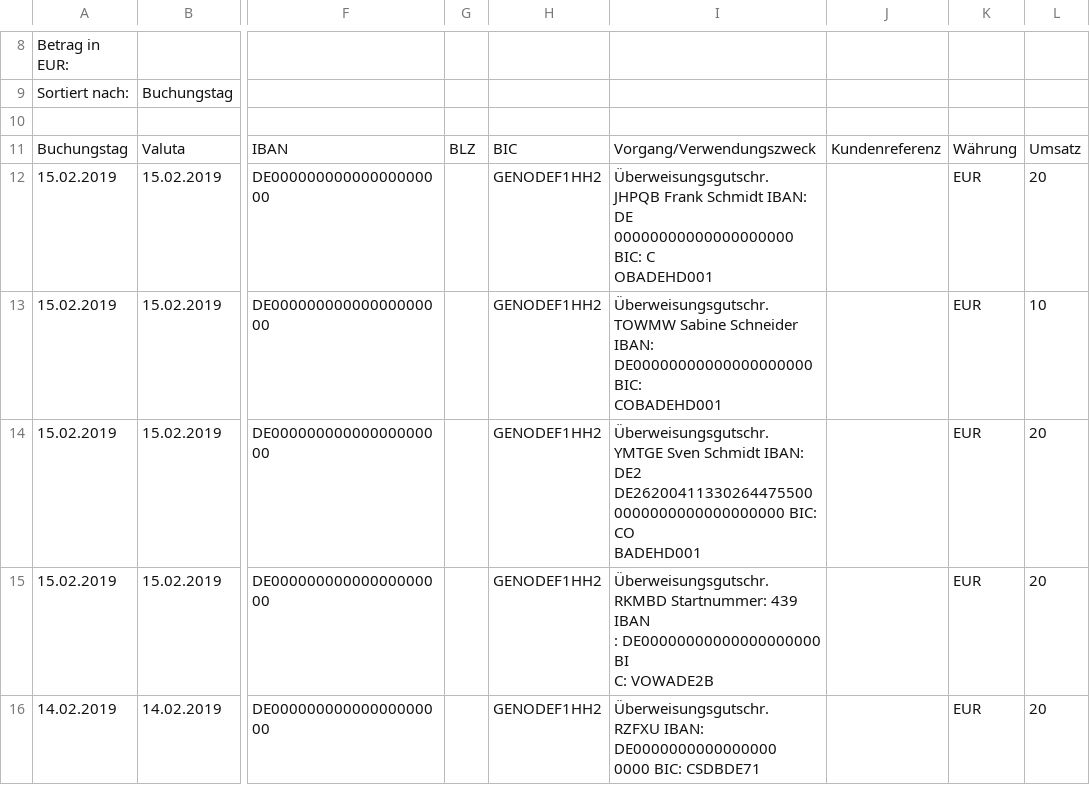
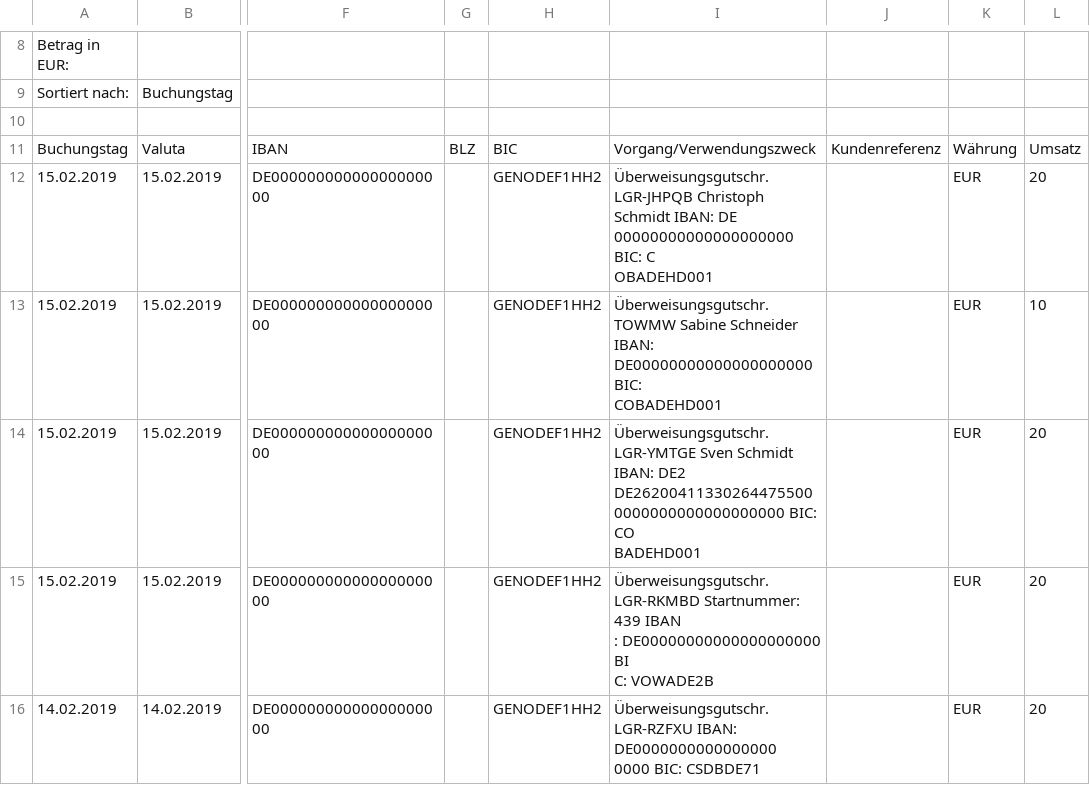
Before and after one commit to pace-running/pace, a CSV file: spec/service/bank_statement.csv, drawn as a sheet; only a part is shown, gaps mark what is left out; ↵ is a line break in a cell; the diff names each change by its address in the sheet, - before the commit and + after, or states it on an @@ line.

```diff
--- a/spec/service/bank_statement.csv
+++ b/spec/service/bank_statement.csv
-I12: Überweisungsgutschr. ↵ JHPQB Frank Schmidt IBAN:…
+I12: Überweisungsgutschr. ↵ LGR-JHPQB Christoph Schmidt IBAN:…
-I14: Überweisungsgutschr. ↵ YMTGE Sven Schmidt…
+I14: Überweisungsgutschr. ↵ LGR-YMTGE Sven Schmidt…
-I15: Überweisungsgutschr. ↵ RKMBD Startnummer: 439…
+I15: Überweisungsgutschr. ↵ LGR-RKMBD Startnummer: 439…
-I16: Überweisungsgutschr. ↵ RZFXU IBAN: DE0000000000000000…
+I16: Überweisungsgutschr. ↵ LGR-RZFXU IBAN: DE0000000000000000…
```
Also changed, not shown: 7 other files.
